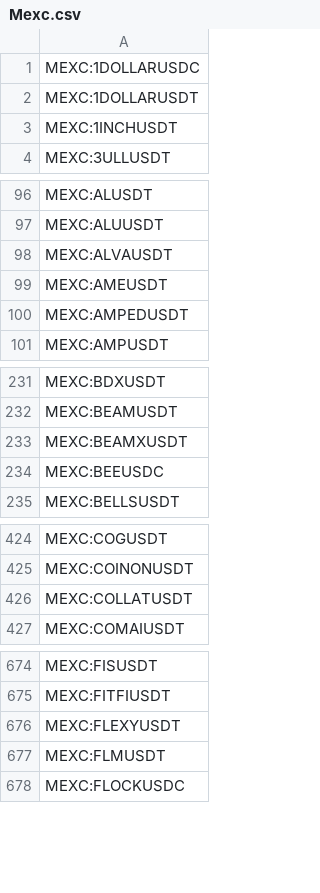
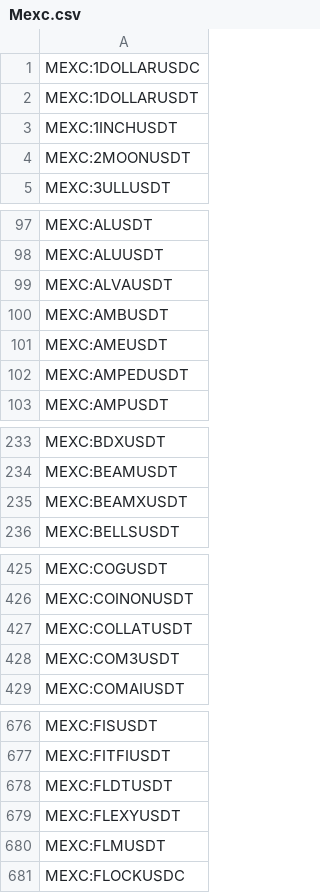
Before and after one commit to CryptowChris/Crypto-Exchanges-Tickers, a CSV file: tickers/Mexc.csv, drawn as a sheet; only a part is shown, gaps mark what is left out; removed rows and columns are numbered as before the commit, all else as after; the diff covers the shown part only; the diff names each change by its address in the sheet, - before the commit and + after, or states it on an @@ line.

Commit message:
Update tickers 2025-09-05
Modified CSV files: tickers/BingX.csv, tickers/BingX.futures.csv, tickers/Bitfinex.csv, tickers/Bitget.csv, tickers/Bybit.futures.csv, tickers/CoinEx.csv, tickers/Gateio.csv, tickers/Mexc.csv, tickers/Mexc.futures.csv, tickers/Poloniex.csv

Summary of changes:
BingX:
  + Added lines:
    + BINGX:ARIAUSDTPS
    + BINGX:TOWERUSDTPS

BingX.futures:
  + Added lines:
    + BINGX:NODEUSDT.P

Bitfinex:
  + Added lines:
    + BITFINEX:SKYUSD
    + BITFINEX:SKYUST
  - Removed lines:
    - BITFINEX:MKRUSD
    - BITFINEX:MKRUST

Bitget:
  + Added lines:
    + BITGET:BOOSTUSDT
  - Removed lines:
    - BITGET:TSTBSCUSDT

Bybit.futures:
  + Added lines:
    + BYBIT:NODEUSDT.P
  - Removed lines:
    - BYBIT:SNXUSDT.P

CoinEx:
  + Added lines:
    + COINEX:PTBUSDT

Gateio:
  + Added lines:
    + GATEIO:DRESSUSDT
    + GATEIO:FAIR3USDT
    + GATEIO:NETXUSDT
    + GATEIO:SHARDSUSDT

Mexc:
  + Added lines:
    + MEXC:2MOONUSDT
    + MEXC:AMBUSDT
    + MEXC:COM3USDT
    + MEXC:FLDTUSDT
    + MEXC:GETUSDT
    + MEXC:GONUSDT
    + MEXC:IMTUSDT
    + MEXC:JLPUSDT
    + MEXC:LUCKYUSDT
    + MEXC:NFTAIUSDT
  - Removed lines:
    - MEXC:BEEUSDC
    ...

Mexc.futures:
  + Added lines:
    + MEXC:BOOSTUSDT.P
    + MEXC:EULUSDT.P
    + MEXC:GATAUSDT.P

Poloniex:
  + Added lines:
    + POLONIEX:AIMINTUSDT
    + POLONIEX:BOTUSDT

```diff
--- a/tickers/Mexc.csv
+++ b/tickers/Mexc.csv
+row 4: MEXC:2MOONUSDT
+row 100: MEXC:AMBUSDT
-row 234: MEXC:BEEUSDC
+row 428: MEXC:COM3USDT
+row 678: MEXC:FLDTUSDT
```
Also changed, not shown: 16 added rows elsewhere in this file, tickers/BingX.csv, tickers/BingX.futures.csv, 7 other files.
